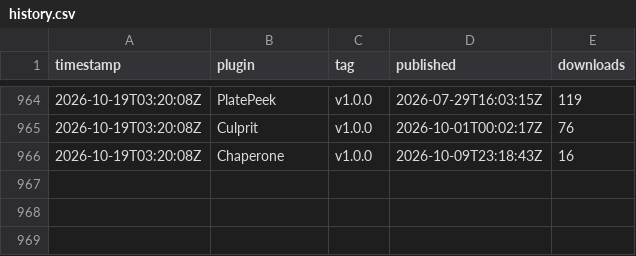
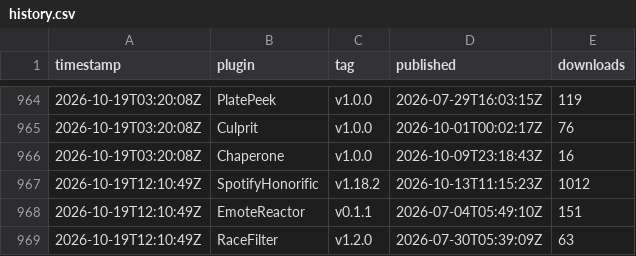
Before and after one commit to Valiice/DalamudPluginRepo, a CSV file: stats/history.csv, drawn as a sheet; only a part is shown, gaps mark what is left out; the diff names each change by its address in the sheet, - before the commit and + after, or states it on an @@ line.

```diff
--- a/stats/history.csv
+++ b/stats/history.csv
+row 967: 2026-10-19T12:10:49Z | SpotifyHonorific | v1.18.2 | 2026-10-13T11:15:23Z | 1012
+row 968: 2026-10-19T12:10:49Z | EmoteReactor | v0.1.1 | 2026-07-04T05:49:10Z | 151
+row 969: 2026-10-19T12:10:49Z | RaceFilter | v1.2.0 | 2026-07-30T05:39:09Z | 63
```
Also changed, not shown: 2 other files.
